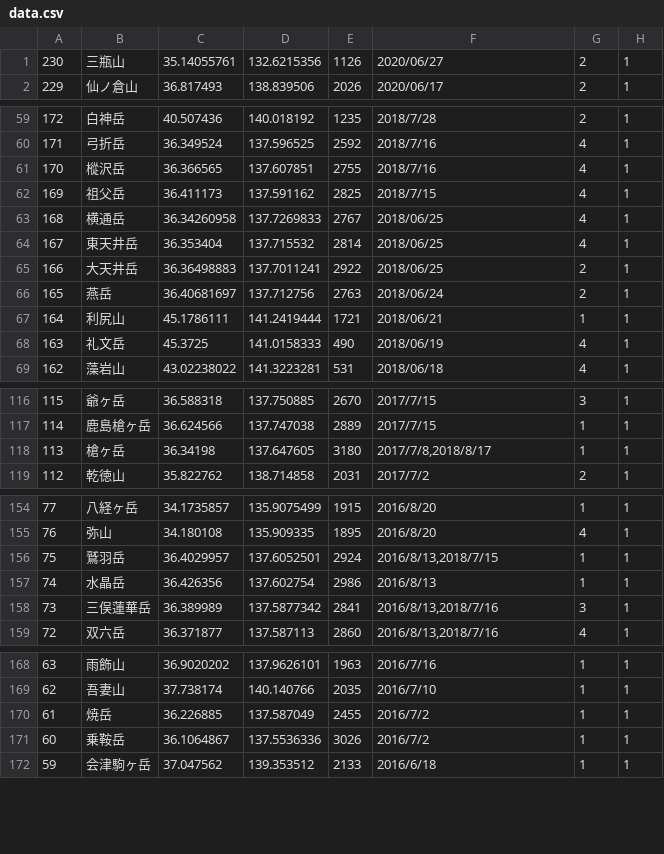
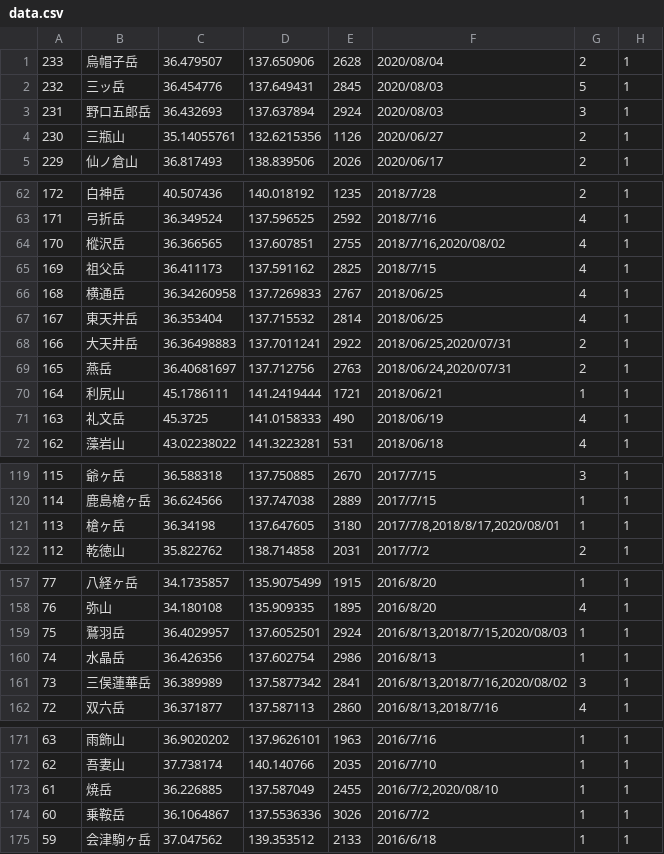
Before and after one commit to onlyzs89/onlyzs89.github.io, a CSV file: mountains/assets/data/data.csv, drawn as a sheet; only a part is shown, gaps mark what is left out.

```diff
--- a/mountains/assets/data/data.csv
+++ b/mountains/assets/data/data.csv
@@ -1 +1,4 @@
+233,烏帽子岳,36.479507,137.650906,2628,"2020/08/04",2,1
+232,三ッ岳,36.454776,137.649431,2845,"2020/08/03",5,1
+231,野口五郎岳,36.432693,137.637894,2924,"2020/08/03",3,1
 230,三瓶山,35.14055761,132.6215356,1126,"2020/06/27",2,1
@@ -60,3 +63,3 @@
 171,弓折岳,36.349524,137.596525,2592,"2018/7/16",4,1
-170,樅沢岳,36.366565,137.607851,2755,"2018/7/16",4,1
+170,樅沢岳,36.366565,137.607851,2755,"2018/7/16,2020/08/02",4,1
 169,祖父岳,36.411173,137.591162,2825,"2018/7/15",4,1
@@ -64,4 +67,4 @@
 167,東天井岳,36.353404,137.715532,2814,"2018/06/25",4,1
-166,大天井岳,36.36498883,137.7011241,2922,"2018/06/25",2,1
-165,燕岳,36.40681697,137.712756,2763,"2018/06/24",2,1
+166,大天井岳,36.36498883,137.7011241,2922,"2018/06/25,2020/07/31",2,1
+165,燕岳,36.40681697,137.712756,2763,"2018/06/24,2020/07/31",2,1
 164,利尻山,45.1786111,141.2419444,1721,"2018/06/21",1,1
@@ -117,3 +120,3 @@
 114,鹿島槍ヶ岳,36.624566,137.747038,2889,2017/7/15,1,1
-113,槍ヶ岳,36.34198,137.647605,3180,"2017/7/8,2018/8/17",1,1
+113,槍ヶ岳,36.34198,137.647605,3180,"2017/7/8,2018/8/17,2020/08/01",1,1
 112,乾徳山,35.822762,138.714858,2031,2017/7/2,2,1
@@ -155,5 +158,5 @@
 76,弥山,34.180108,135.909335,1895,2016/8/20,4,1
-75,鷲羽岳,36.4029957,137.6052501,2924,"2016/8/13,2018/7/15",1,1
+75,鷲羽岳,36.4029957,137.6052501,2924,"2016/8/13,2018/7/15,2020/08/03",1,1
 74,水晶岳,36.426356,137.602754,2986,2016/8/13,1,1
-73,三俣蓮華岳,36.389989,137.5877342,2841,"2016/8/13,2018/7/16",3,1
+73,三俣蓮華岳,36.389989,137.5877342,2841,"2016/8/13,2018/7/16,2020/08/02",3,1
 72,双六岳,36.371877,137.587113,2860,"2016/8/13,2018/7/16",4,1
@@ -169,3 +172,3 @@
 62,吾妻山,37.738174,140.140766,2035,2016/7/10,1,1
-61,焼岳,36.226885,137.587049,2455,2016/7/2,1,1
+61,焼岳,36.226885,137.587049,2455,"2016/7/2,2020/08/10",1,1
 60,乗鞍岳,36.1064867,137.5536336,3026,2016/7/2,1,1
```
Also changed, not shown: mountains/assets/data/list_2020.csv.
